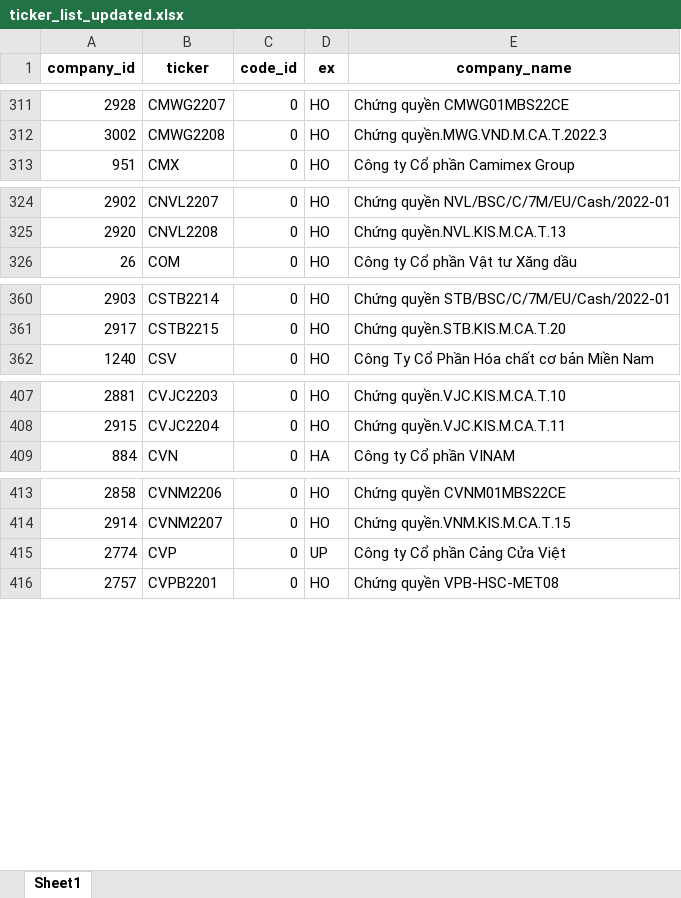
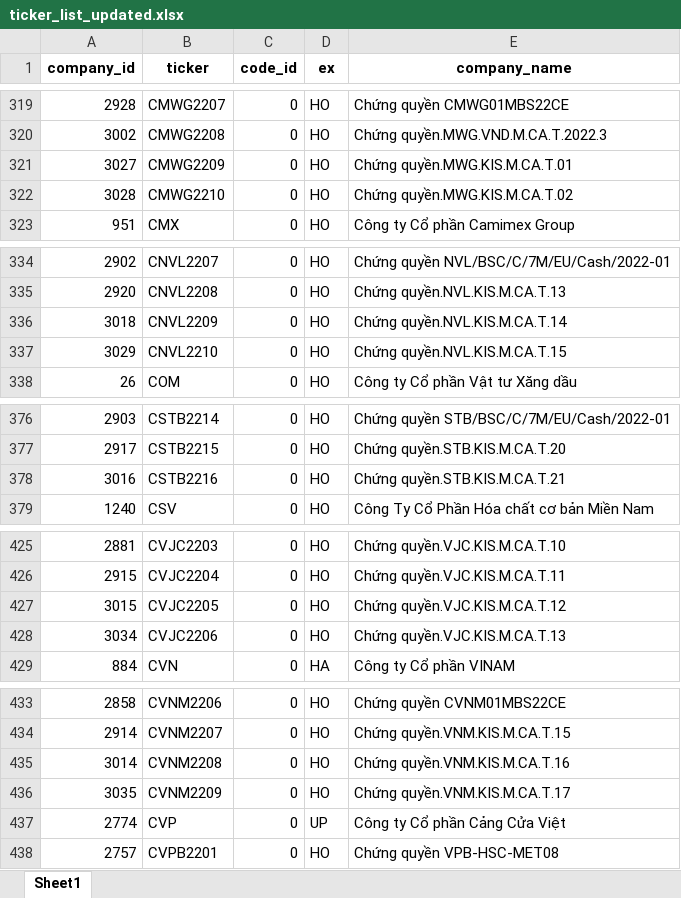
Before and after one commit to pmitung/soicophieu, an Excel workbook: ticker_list_updated.xlsx, sheet Sheet1, drawn as a sheet; only a part is shown, gaps mark what is left out; values as stored, in another font and other column widths than the file's, no borders; the diff covers the shown part only; the diff names each change by its address in the sheet, - before the commit and + after, or states it on an @@ line.

```diff
--- a/ticker_list_updated.xlsx (sheet Sheet1)
+++ b/ticker_list_updated.xlsx (sheet Sheet1)
+row 321: 3027 | CMWG2209 | 0 | HO | Chứng quyền.MWG.KIS.M.CA.T.01
+row 322: 3028 | CMWG2210 | 0 | HO | Chứng quyền.MWG.KIS.M.CA.T.02
+row 336: 3018 | CNVL2209 | 0 | HO | Chứng quyền.NVL.KIS.M.CA.T.14
+row 337: 3029 | CNVL2210 | 0 | HO | Chứng quyền.NVL.KIS.M.CA.T.15
+row 378: 3016 | CSTB2216 | 0 | HO | Chứng quyền.STB.KIS.M.CA.T.21
+row 427: 3015 | CVJC2205 | 0 | HO | Chứng quyền.VJC.KIS.M.CA.T.12
+row 428: 3034 | CVJC2206 | 0 | HO | Chứng quyền.VJC.KIS.M.CA.T.13
+row 435: 3014 | CVNM2208 | 0 | HO | Chứng quyền.VNM.KIS.M.CA.T.16
+row 436: 3035 | CVNM2209 | 0 | HO | Chứng quyền.VNM.KIS.M.CA.T.17
```
Also changed, not shown: 15 added rows and 1 edited cell elsewhere in this sheet, daily_binary_batch_export.xlsx, forecast_batch_export.xlsx, 1 other file.
